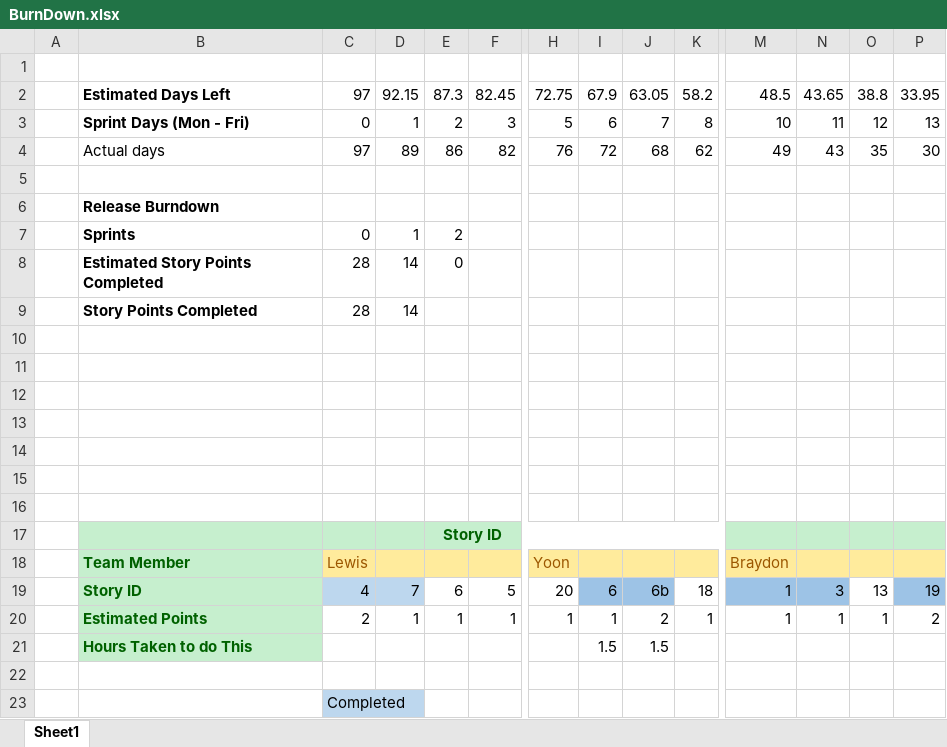
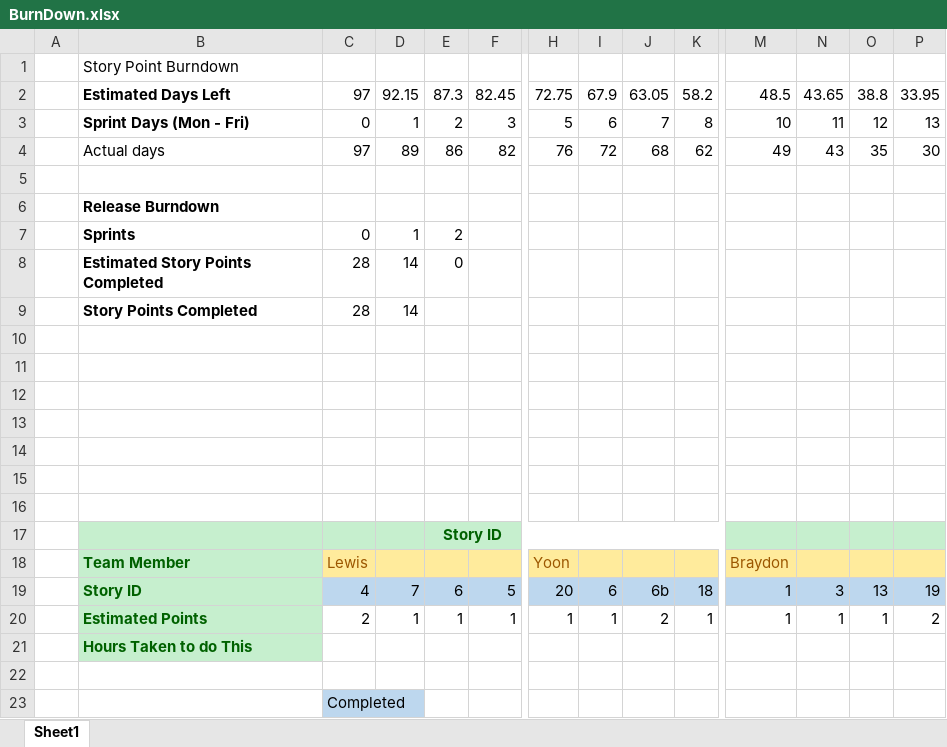
Before and after one commit to Lewibra/IFB299, an Excel workbook: Documents/BurnDown.xlsx, sheet Sheet1, drawn as a sheet; only a part is shown, gaps mark what is left out; values as stored, in another font and other column widths than the file's, no borders; charts and pictures not drawn; removed rows and columns are numbered as before the commit, all else as after; rows hold the shown columns only; the diff names each change by its address in the sheet, - before the commit and + after, or states it on an @@ line.

```diff
--- a/Documents/BurnDown.xlsx (sheet Sheet1)
+++ b/Documents/BurnDown.xlsx (sheet Sheet1)
-B1: (empty)
+B1: Story Point Burndown
-E19:F19 fill: none
+E19:F19 fill: #BDD7EE
-H19 fill: none
+H19 fill: #BDD7EE
-I19:J19 fill: #9DC3E6
+I19:J19 fill: #BDD7EE
-K19 fill: none
+K19 fill: #BDD7EE
-M19:N19 fill: #9DC3E6
+M19:N19 fill: #BDD7EE
-O19 fill: none
+O19 fill: #BDD7EE
-P19 fill: #9DC3E6
+P19 fill: #BDD7EE
-row 21:  | Hours Taken to do This |  |  |  |  |  | 1.5 | 1.5
+row 21:  | Hours Taken to do This
```
Also changed, not shown: charts or pictures, 2 other files.
